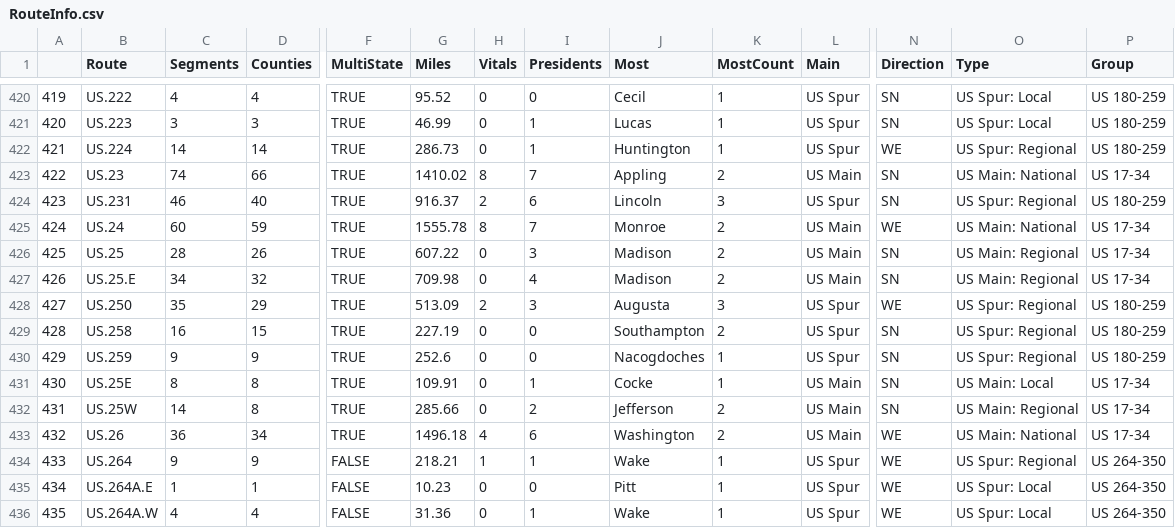
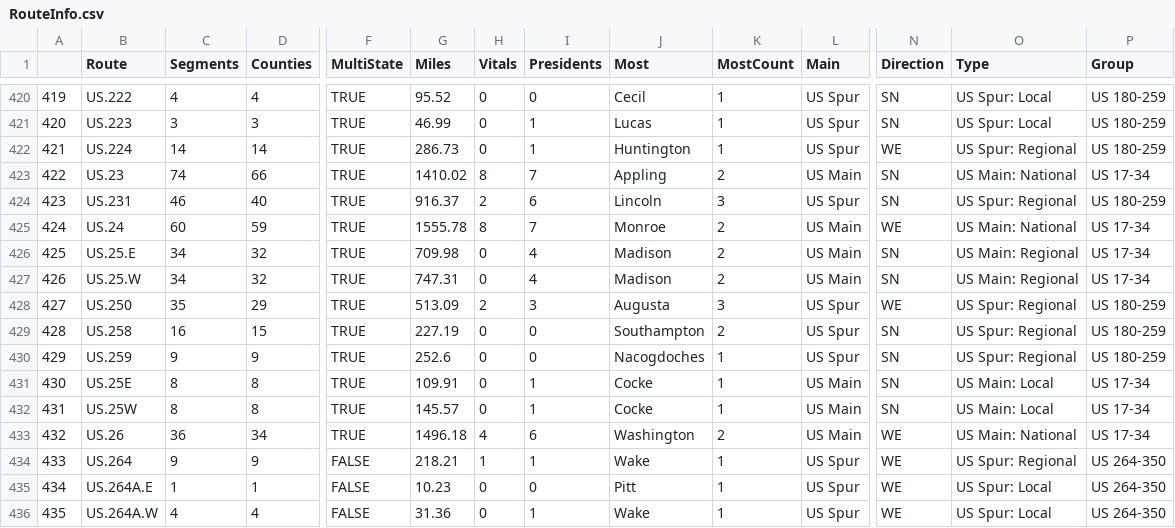
Before and after one commit to DocFlash81/cc-data, a CSV file: RouteInfo.csv, drawn as a sheet; only a part is shown, gaps mark what is left out; removed rows and columns are numbered as before the commit, all else as after; rows hold the shown columns only; the diff names each change by its address in the sheet, - before the commit and + after, or states it on an @@ line.

```diff
--- a/RouteInfo.csv
+++ b/RouteInfo.csv
-row 426: 425 | US.25 | 28 | 26 | TRUE | 607.22 | 0 | 3 | Madison | 2 | US Main | SN | US Main: Regional | US 17-34
@@ column A renumbered in row 426 @@
+row 427: 426 | US.25.W | 34 | 32 | TRUE | 747.31 | 0 | 4 | Madison | 2 | US Main | SN | US Main: Regional | US 17-34
-C432 (Segments): 14
+C432 (Segments): 8
-G432 (Miles): 285.66
+G432 (Miles): 145.57
-I432 (Presidents): 2
+I432 (Presidents): 1
-J432 (Most): Jefferson
+J432 (Most): Cocke
-K432 (MostCount): 2
+K432 (MostCount): 1
-O432 (Type): US Main: Regional
+O432 (Type): US Main: Local
```
Also changed, not shown: MasterRouteCountyList.csv.
